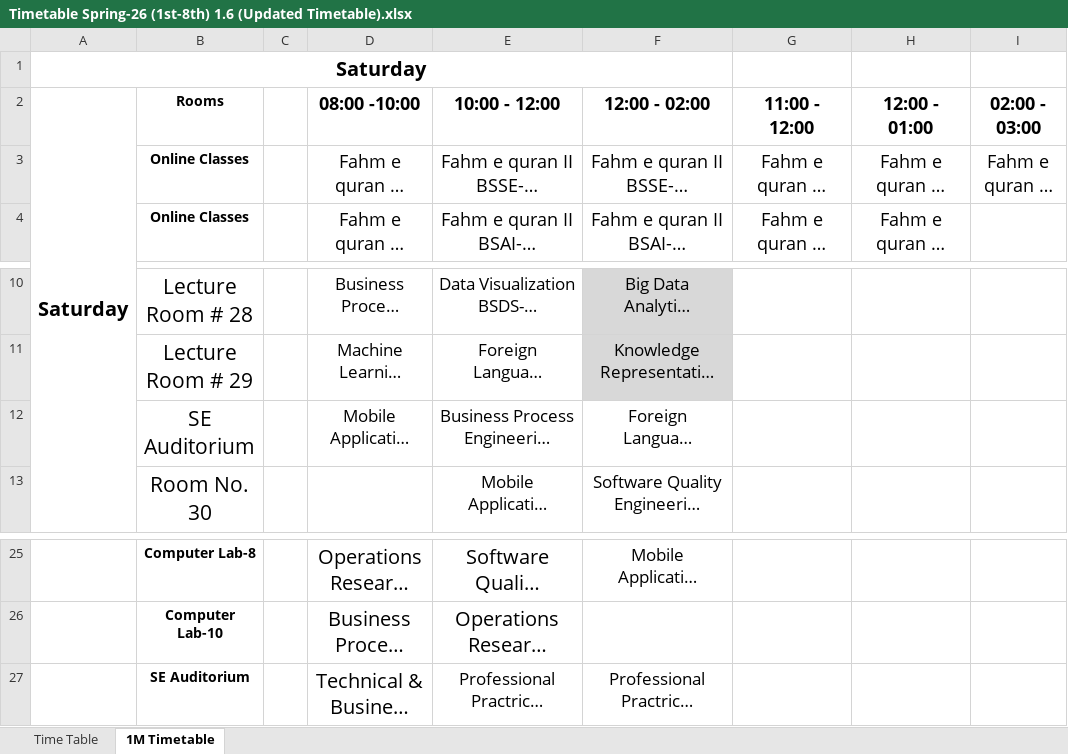
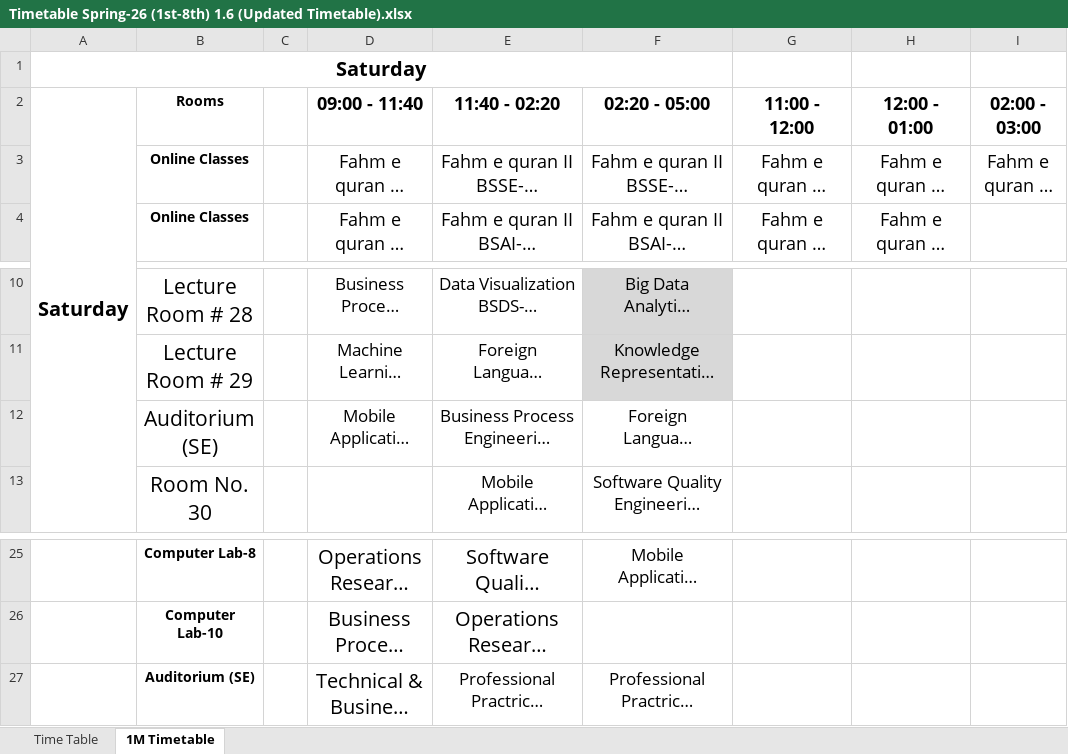
Before and after one commit to RasikhAli/Superior-Academic-Tool, an Excel workbook: uploads/xlsx/Timetable Spring-26 (1st-8th) 1.6 (Updated Timetable).xlsx, sheet 1M Timetable, drawn as a sheet; only a part is shown, gaps mark what is left out; long unchanged cells end in …; values as stored, in another font and other column widths than the file's, no borders; the diff names each change by its address in the sheet, - before the commit and + after, or states it on an @@ line.

```diff
--- a/uploads/xlsx/Timetable Spring-26 (1st-8th) 1.6 (Updated Timetable).xlsx (sheet 1M Timetable)
+++ b/uploads/xlsx/Timetable Spring-26 (1st-8th) 1.6 (Updated Timetable).xlsx (sheet 1M Timetable)
-D2: 08:00 -10:00
+D2: 09:00 - 11:40
-E2: 10:00 - 12:00
+E2: 11:40 - 02:20
-F2: 12:00 - 02:00
+F2: 02:20 - 05:00
-B12: SE Auditorium
+B12: Auditorium (SE)
-B27: SE Auditorium
+B27: Auditorium (SE)
```
Also changed, not shown: 1 other file.
